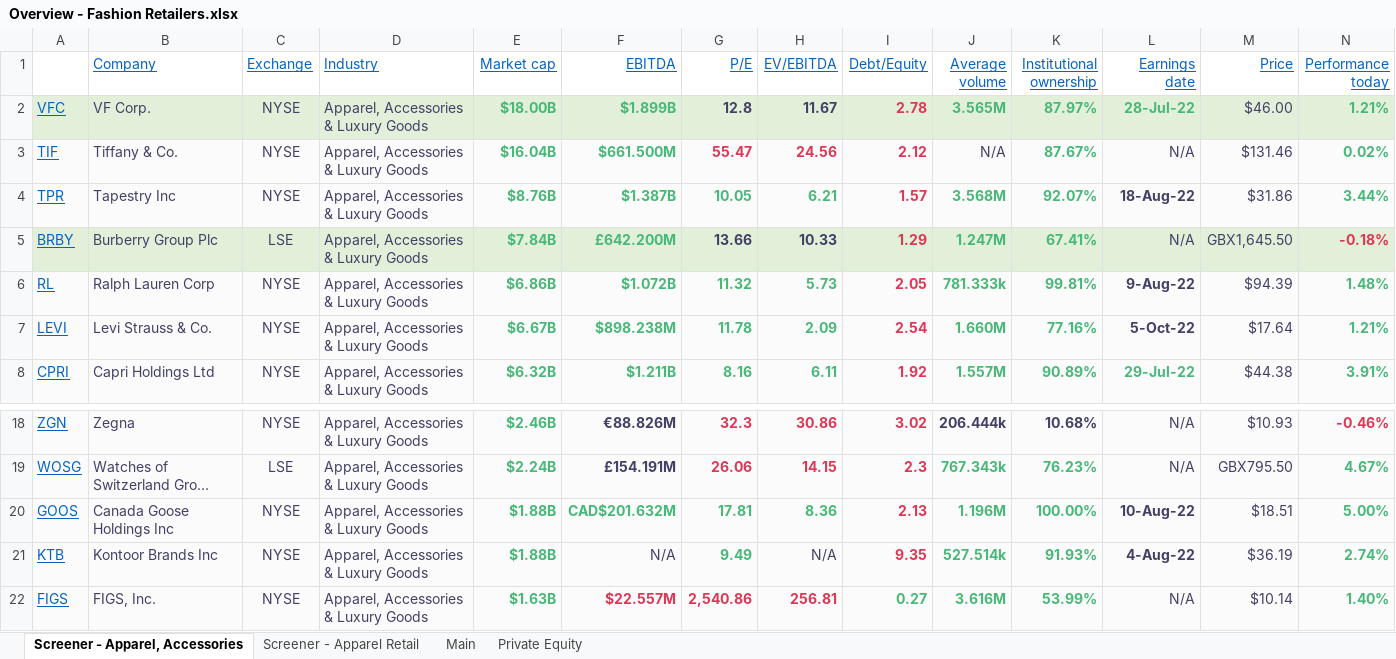
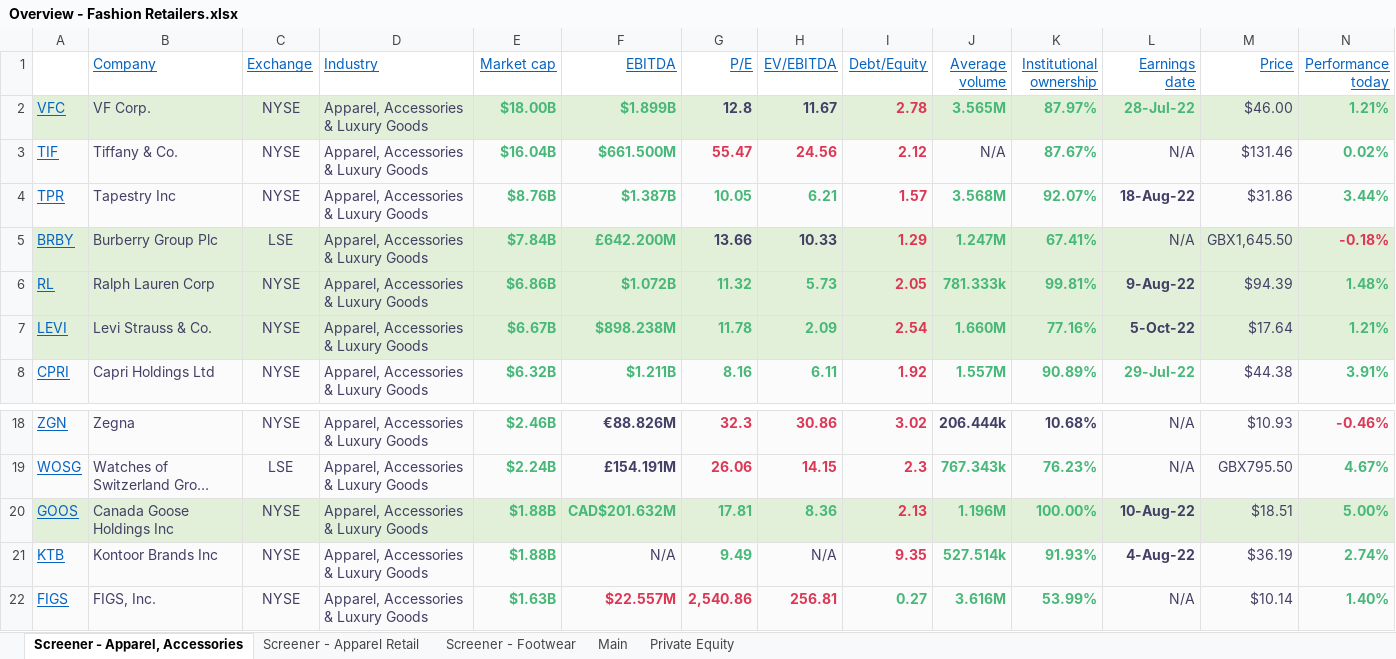
Before and after one commit to Charlie-Hill/Financial-Models, an Excel workbook: Overview - Fashion Retailers.xlsx, sheet Screener - Apparel, Accessories, drawn as a sheet; only a part is shown, gaps mark what is left out; long unchanged cells end in …; values as stored, in another font and other column widths than the file's, no borders; the diff names each change by its address in the sheet, - before the commit and + after, or states it on an @@ line.

Commit message:
Footwear screen

```diff
--- a/Overview - Fashion Retailers.xlsx (sheet Screener - Apparel, Accessories)
+++ b/Overview - Fashion Retailers.xlsx (sheet Screener - Apparel, Accessories)
+sheet tab: Screener - Footwear
-A6:N7 fill: #FBFBFC
+A6:N7 fill: #E2F0D9
-A20:N20 fill: #FBFBFC
+A20:N20 fill: #E2F0D9
```
Also changed, not shown: sheet Main.
